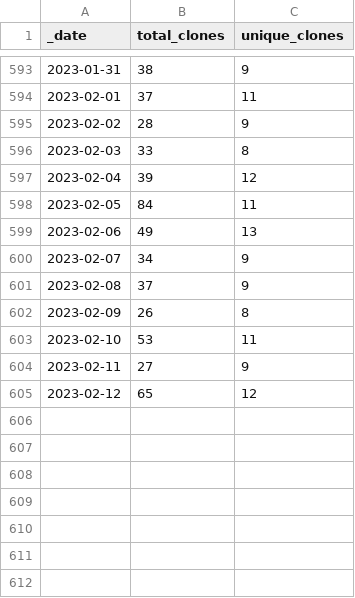
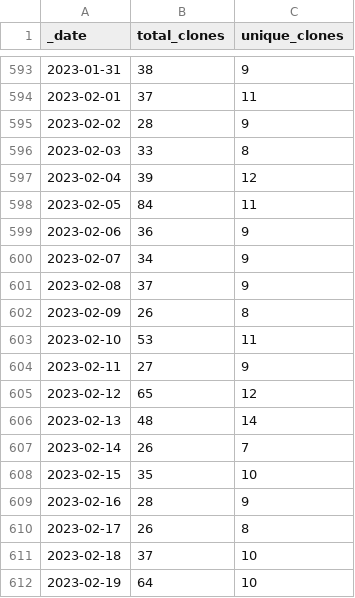
Before and after one commit to AlexRogalskiy/javascript-patterns, a CSV file: traffic/clones.csv, drawn as a sheet; only a part is shown, gaps mark what is left out.

Commit message:
GitHub traffic

```diff
--- a/traffic/clones.csv
+++ b/traffic/clones.csv
@@ -598,3 +598,3 @@ _date,total_clones,unique_clones
 2023-02-05,84,11
-2023-02-06,49,13
+2023-02-06,36,9
 2023-02-07,34,9
@@ -605 +605,8 @@ _date,total_clones,unique_clones
 2023-02-12,65,12
+2023-02-13,48,14
+2023-02-14,26,7
+2023-02-15,35,10
+2023-02-16,28,9
+2023-02-17,26,8
+2023-02-18,37,10
+2023-02-19,64,10
```
Also changed, not shown: 1 other file.
